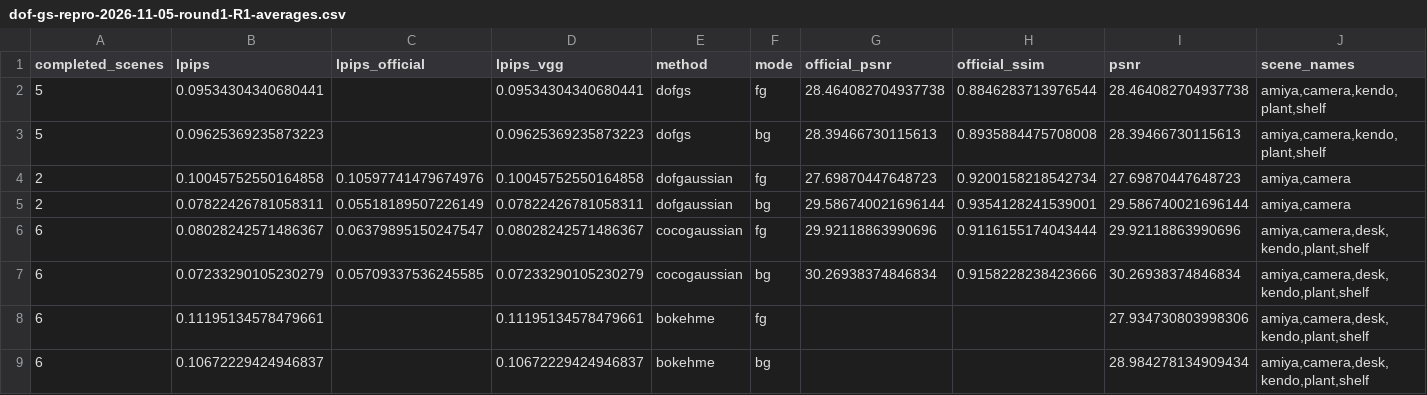
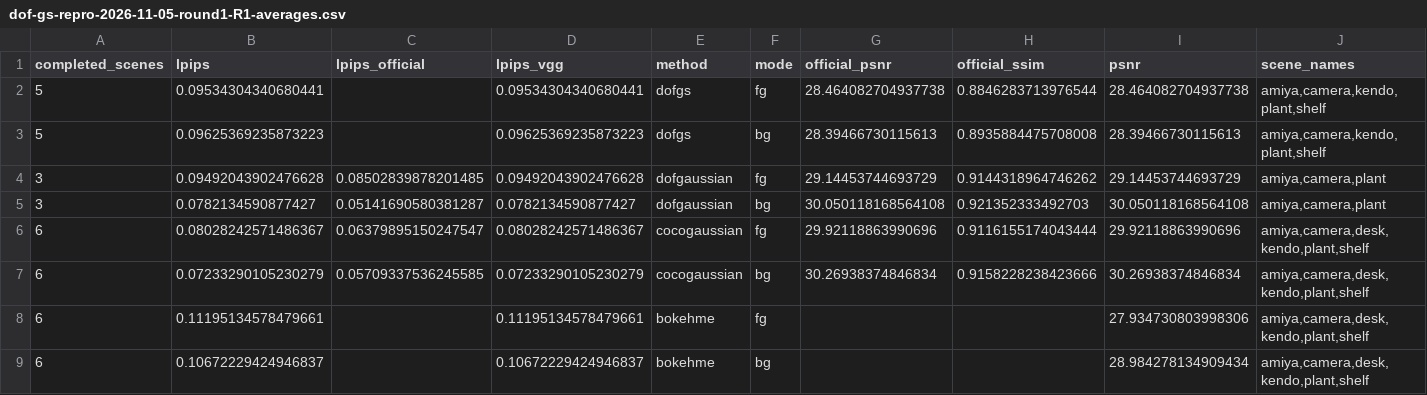
Before and after one commit to mengmcy1/OPPO-depth-guided-video-bokeh, a CSV file: 03_实验记录/records/dof-gs-repro-2026-11-05-round1-R1-averages.csv, drawn as a sheet; only a part is shown; removed rows and columns are numbered as before the commit, all else as after; rows hold the shown columns only; the diff names each change by its address in the sheet, - before the commit and + after, or states it on an @@ line.

```diff
--- a/03_实验记录/records/dof-gs-repro-2026-11-05-round1-R1-averages.csv
+++ b/03_实验记录/records/dof-gs-repro-2026-11-05-round1-R1-averages.csv
-row 4: 2 | 0.10045752550164858 | 0.10597741479674976 | 0.10045752550164858 | dofgaussian | fg | 27.69870447648723 | 0.9200158218542734 | 27.69870447648723 | amiya,camera
-row 5: 2 | 0.07822426781058311 | 0.05518189507226149 | 0.07822426781058311 | dofgaussian | bg | 29.586740021696144 | 0.9354128241539001 | 29.586740021696144 | amiya,camera
+row 4: 3 | 0.09492043902476628 | 0.08502839878201485 | 0.09492043902476628 | dofgaussian | fg | 29.14453744693729 | 0.9144318964746262 | 29.14453744693729 | amiya,camera,plant
+row 5: 3 | 0.0782134590877427 | 0.05141690580381287 | 0.0782134590877427 | dofgaussian | bg | 30.050118168564108 | 0.921352333492703 | 30.050118168564108 | amiya,camera,plant
```
Also changed, not shown: 03_实验记录/records/dof-gs-repro-2026-11-05-round1-A-and-R0.csv, 03_实验记录/records/dof-gs-repro-2026-11-05-round1-R1.csv, 5 other files.
